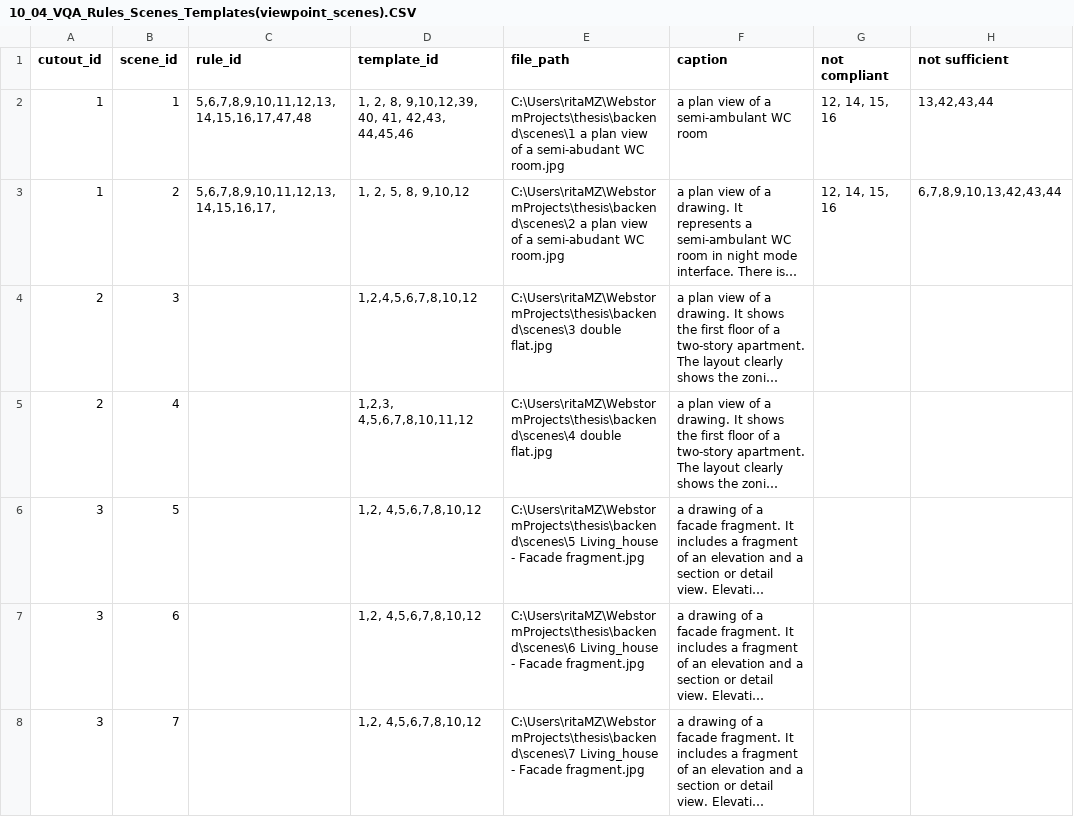
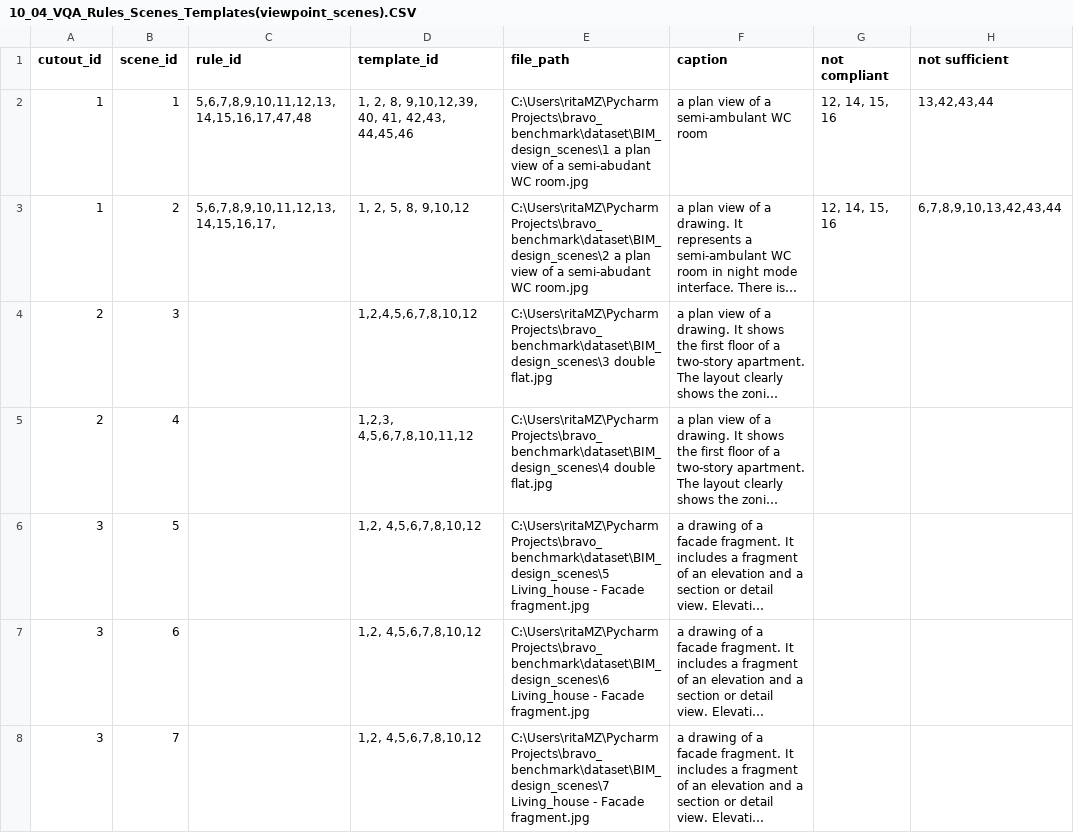
Before and after one commit to go34loj/bravo_benchmark, a CSV file: scripts/10_04_VQA_Rules_Scenes_Templates(viewpoint_scenes).CSV, drawn as a sheet; only a part is shown; long unchanged cells end in …; the diff covers the shown part only; the diff names each change by its address in the sheet, - before the commit and + after, or states it on an @@ line.

Commit message:
Add .gitignore to exclude unified_database.db and documented scripts for dataset generation pipeline . Update README with dataset generation pipeline details

```diff
--- a/scripts/10_04_VQA_Rules_Scenes_Templates(viewpoint_scenes).CSV
+++ b/scripts/10_04_VQA_Rules_Scenes_Templates(viewpoint_scenes).CSV
-E2 (file_path): C:\Users\ritaMZ\WebstormProjects\thesis\backend\scenes\1 a plan…
+E2 (file_path): C:\Users\ritaMZ\PycharmProjects\bravo_benchmark\dataset\BIM_design_scenes\1 a plan…
-E3 (file_path): C:\Users\ritaMZ\WebstormProjects\thesis\backend\scenes\2 a plan…
+E3 (file_path): C:\Users\ritaMZ\PycharmProjects\bravo_benchmark\dataset\BIM_design_scenes\2 a plan…
-E4 (file_path): C:\Users\ritaMZ\WebstormProjects\thesis\backend\scenes\3 double flat.jpg
+E4 (file_path): C:\Users\ritaMZ\PycharmProjects\bravo_benchmark\dataset\BIM_design_scenes\3 double flat.jpg
-E5 (file_path): C:\Users\ritaMZ\WebstormProjects\thesis\backend\scenes\4 double flat.jpg
+E5 (file_path): C:\Users\ritaMZ\PycharmProjects\bravo_benchmark\dataset\BIM_design_scenes\4 double flat.jpg
-E6 (file_path): C:\Users\ritaMZ\WebstormProjects\thesis\backend\scenes\5 Living_house -…
+E6 (file_path): C:\Users\ritaMZ\PycharmProjects\bravo_benchmark\dataset\BIM_design_scenes\5 Living_house -…
-E7 (file_path): C:\Users\ritaMZ\WebstormProjects\thesis\backend\scenes\6 Living_house -…
+E7 (file_path): C:\Users\ritaMZ\PycharmProjects\bravo_benchmark\dataset\BIM_design_scenes\6 Living_house -…
-E8 (file_path): C:\Users\ritaMZ\WebstormProjects\thesis\backend\scenes\7 Living_house -…
+E8 (file_path): C:\Users\ritaMZ\PycharmProjects\bravo_benchmark\dataset\BIM_design_scenes\7 Living_house -…
```
Also changed, not shown: 19 edited cells elsewhere in this file, dataset/1_1_scene_perception.csv, dataset/1_2_scene_understanding.csv, 25 other files.
